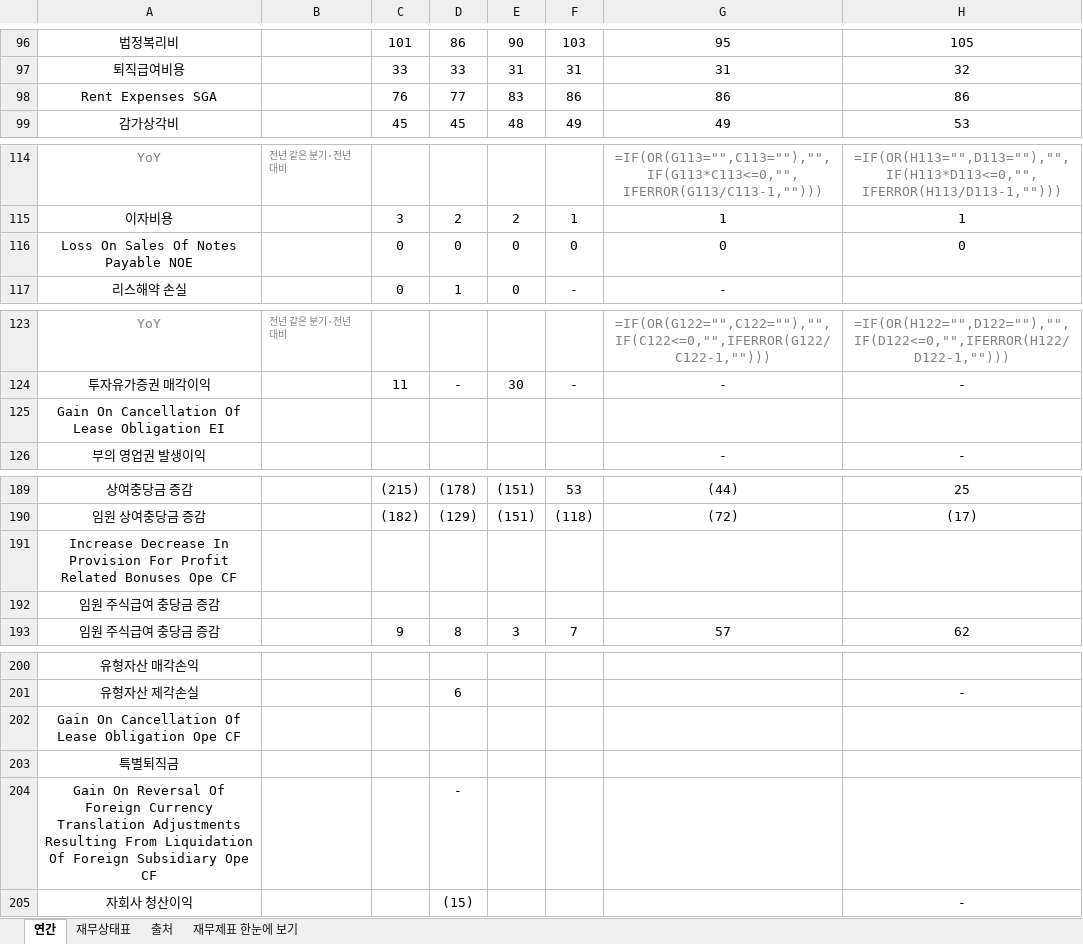
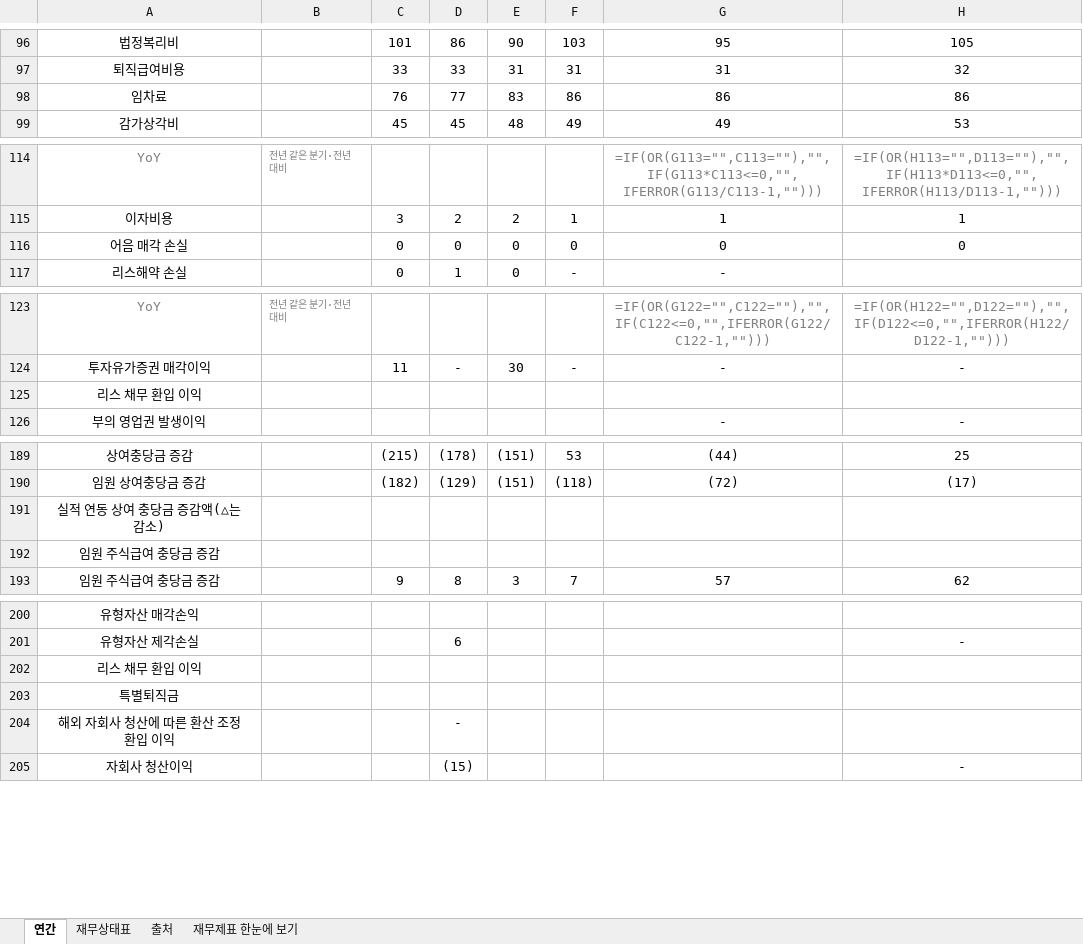
Before and after one commit to minwook1011/earnings-screener, an Excel workbook: docs/data/jp/xlsx/7480.xlsx, sheet 연간, drawn as a sheet; only a part is shown, gaps mark what is left out; values as stored, in another font and other column widths than the file's, no borders; formulas without a stored value are shown as written; the diff names each change by its address in the sheet, - before the commit and + after, or states it on an @@ line.

```diff
--- a/docs/data/jp/xlsx/7480.xlsx (sheet 연간)
+++ b/docs/data/jp/xlsx/7480.xlsx (sheet 연간)
-A98: Rent Expenses SGA
+A98: 임차료
-A116: Loss On Sales Of Notes Payable NOE
+A116: 어음 매각 손실
-A125: Gain On Cancellation Of Lease Obligation EI
+A125: 리스 채무 환입 이익
-A191: Increase Decrease In Provision For Profit Related Bonuses Ope CF
+A191: 실적 연동 상여 충당금 증감액(△는 감소)
-A202: Gain On Cancellation Of Lease Obligation Ope CF
+A202: 리스 채무 환입 이익
-A204: Gain On Reversal Of Foreign Currency Translation Adjustments Resulting From Liquidation Of Foreign Subsidiary Ope CF
+A204: 해외 자회사 청산에 따른 환산 조정 환입 이익
```
Also changed, not shown: docs/data/jp/xlsx/8237.xlsx, 15 other files.
